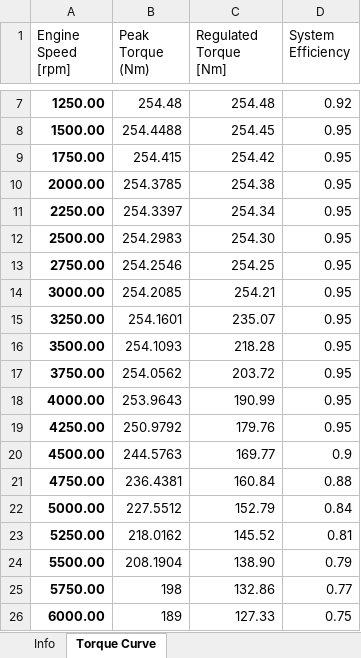
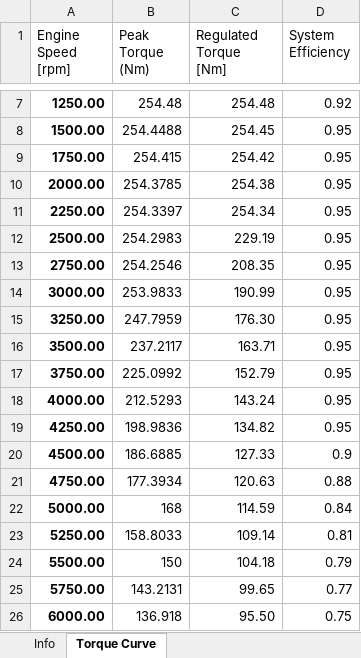
Before and after one commit to thomasturner2003/OpenLAP-Lap-Time-Simulator-EV_Mod, an Excel workbook: OUR5.xlsx, sheet Torque Curve, drawn as a sheet; only a part is shown, gaps mark what is left out; values as stored, in another font and other column widths than the file's, no borders; table styles not drawn; the diff names each change by its address in the sheet, - before the commit and + after, or states it on an @@ line.

```diff
--- a/OUR5.xlsx (sheet Torque Curve)
+++ b/OUR5.xlsx (sheet Torque Curve)
-C12 (Regulated Torque [Nm]): 254.30
+C12 (Regulated Torque [Nm]): 229.19
-C13 (Regulated Torque [Nm]): 254.25
+C13 (Regulated Torque [Nm]): 208.35
-B14 (Peak Torque (Nm)): 254.2085
+B14 (Peak Torque (Nm)): 253.9833
-C14 (Regulated Torque [Nm]): 254.21
+C14 (Regulated Torque [Nm]): 190.99
-B15 (Peak Torque (Nm)): 254.1601
+B15 (Peak Torque (Nm)): 247.7959
-C15 (Regulated Torque [Nm]): 235.07
+C15 (Regulated Torque [Nm]): 176.30
-B16 (Peak Torque (Nm)): 254.1093
+B16 (Peak Torque (Nm)): 237.2117
-C16 (Regulated Torque [Nm]): 218.28
+C16 (Regulated Torque [Nm]): 163.71
-B17 (Peak Torque (Nm)): 254.0562
+B17 (Peak Torque (Nm)): 225.0992
-C17 (Regulated Torque [Nm]): 203.72
+C17 (Regulated Torque [Nm]): 152.79
-B18 (Peak Torque (Nm)): 253.9643
+B18 (Peak Torque (Nm)): 212.5293
-C18 (Regulated Torque [Nm]): 190.99
+C18 (Regulated Torque [Nm]): 143.24
-B19 (Peak Torque (Nm)): 250.9792
+B19 (Peak Torque (Nm)): 198.9836
-C19 (Regulated Torque [Nm]): 179.76
+C19 (Regulated Torque [Nm]): 134.82
-B20 (Peak Torque (Nm)): 244.5763
+B20 (Peak Torque (Nm)): 186.6885
-C20 (Regulated Torque [Nm]): 169.77
+C20 (Regulated Torque [Nm]): 127.33
-B21 (Peak Torque (Nm)): 236.4381
+B21 (Peak Torque (Nm)): 177.3934
-C21 (Regulated Torque [Nm]): 160.84
+C21 (Regulated Torque [Nm]): 120.63
-B22 (Peak Torque (Nm)): 227.5512
+B22 (Peak Torque (Nm)): 168
-C22 (Regulated Torque [Nm]): 152.79
+C22 (Regulated Torque [Nm]): 114.59
-B23 (Peak Torque (Nm)): 218.0162
+B23 (Peak Torque (Nm)): 158.8033
-C23 (Regulated Torque [Nm]): 145.52
+C23 (Regulated Torque [Nm]): 109.14
-B24 (Peak Torque (Nm)): 208.1904
+B24 (Peak Torque (Nm)): 150
-C24 (Regulated Torque [Nm]): 138.90
+C24 (Regulated Torque [Nm]): 104.18
-B25 (Peak Torque (Nm)): 198
+B25 (Peak Torque (Nm)): 143.2131
-C25 (Regulated Torque [Nm]): 132.86
+C25 (Regulated Torque [Nm]): 99.65
-B26 (Peak Torque (Nm)): 189
+B26 (Peak Torque (Nm)): 136.918
-C26 (Regulated Torque [Nm]): 127.33
+C26 (Regulated Torque [Nm]): 95.50
```
Also changed, not shown: sheet Info, 16 other files.
